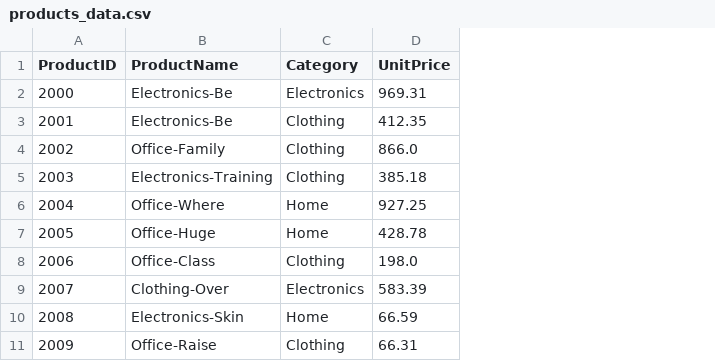
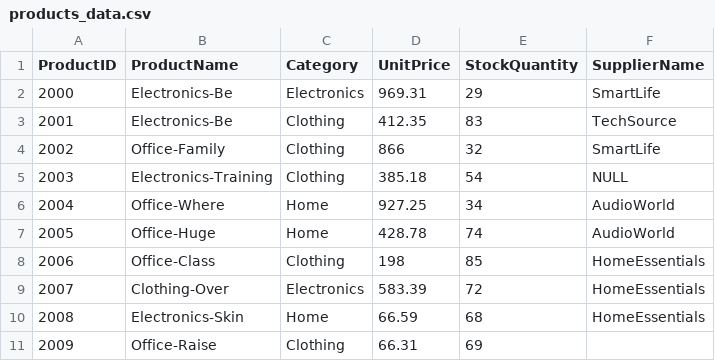
Before and after one commit to Aboudlal/smart-store-abdellah, a CSV file: data/raw/products_data.csv, drawn as a sheet; only a part is shown; the diff names each change by its address in the sheet, - before the commit and + after, or states it on an @@ line.

```diff
--- a/data/raw/products_data.csv
+++ b/data/raw/products_data.csv
+column E (StockQuantity), rows 2-11: 29 | 83 | 32 | 54 | 34 | 74 | 85 | 72 | 68 | 69
+column F (SupplierName), rows 2-10: SmartLife | TechSource | SmartLife | NULL | AudioWorld | AudioWorld | HomeEssentials | HomeEssentials | HomeEssentials
-D4 (UnitPrice): 866.0
+D4 (UnitPrice): 866
-D8 (UnitPrice): 198.0
+D8 (UnitPrice): 198
```
Also changed, not shown: data/raw/customers_data.csv, 1 other file.
